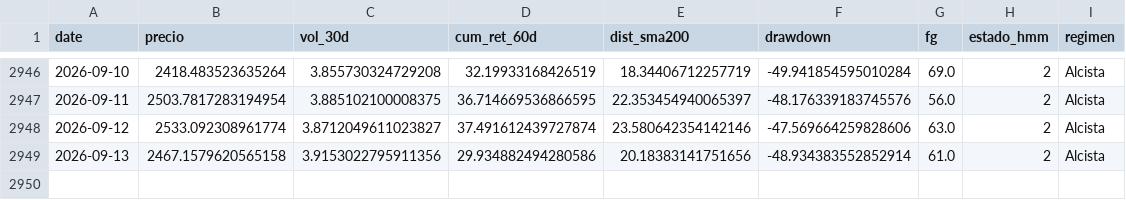
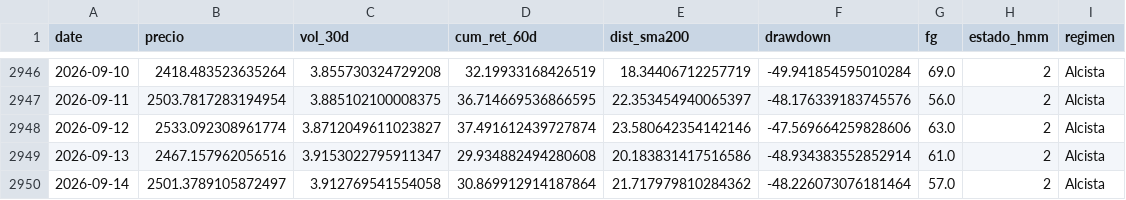
Before and after one commit to josean9/TFG_ETH_FORECAST, a CSV file: data/csv/raw/regimenes.csv, drawn as a sheet; only a part is shown, gaps mark what is left out.

```diff
--- a/data/csv/raw/regimenes.csv
+++ b/data/csv/raw/regimenes.csv
@@ -2948,2 +2948,3 @@ date,precio,vol_30d,cum_ret_60d,dist_sma200,drawdown,fg,estado_hmm,regimen
 2026-09-12,2533.092308961774,3.8712049611023827,37.491612439727874,23.580642354142146,-47.569664259828606,63.0,2,Alcista
-2026-09-13,2467.1579620565158,3.9153022795911356,29.934882494280586,20.18383141751656,-48.934383552852914,61.0,2,Alcista
+2026-09-13,2467.157962056516,3.9153022795911347,29.934882494280608,20.183831417516586,-48.934383552852914,61.0,2,Alcista
+2026-09-14,2501.3789105872497,3.912769541554058,30.869912914187864,21.717979810284362,-48.226073076181464,57.0,2,Alcista
```
Also changed, not shown: 2 other files.
